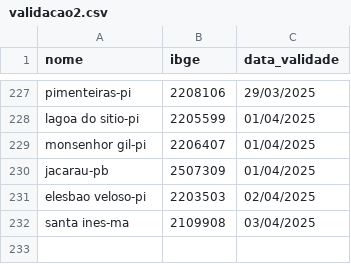
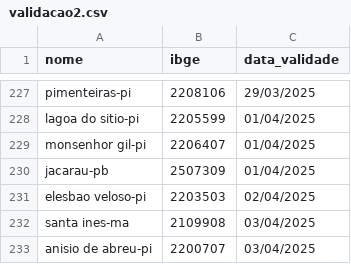
Before and after one commit to mcafao/validacao, a CSV file: validacao2.csv, drawn as a sheet; only a part is shown, gaps mark what is left out.

Commit message:
Update validacao2.csv

```diff
--- a/validacao2.csv
+++ b/validacao2.csv
@@ -232 +232,2 @@ elesbao veloso-pi;2203503;02/04/2025
 santa ines-ma;2109908;03/04/2025
+anisio de abreu-pi;2200707;03/04/2025
```
